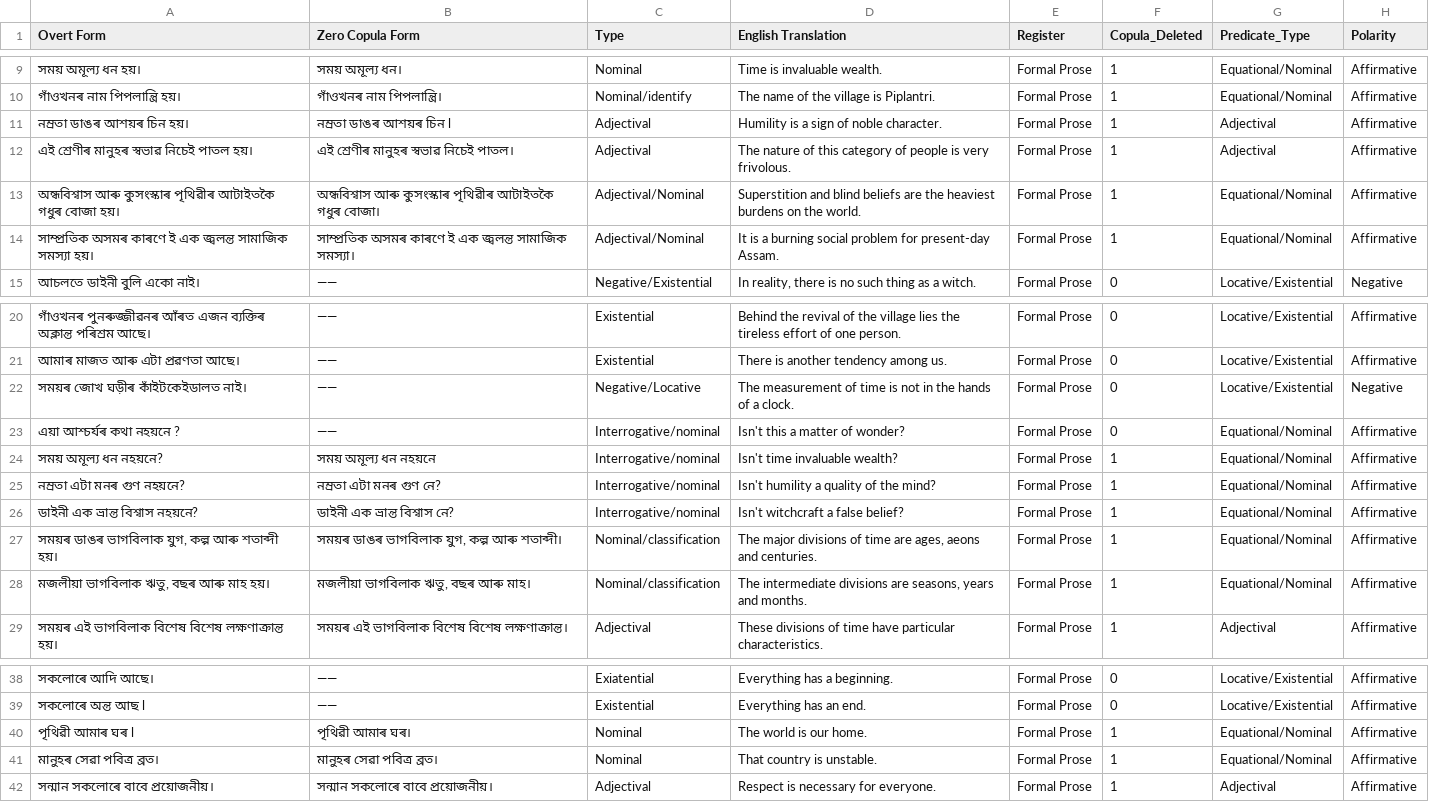
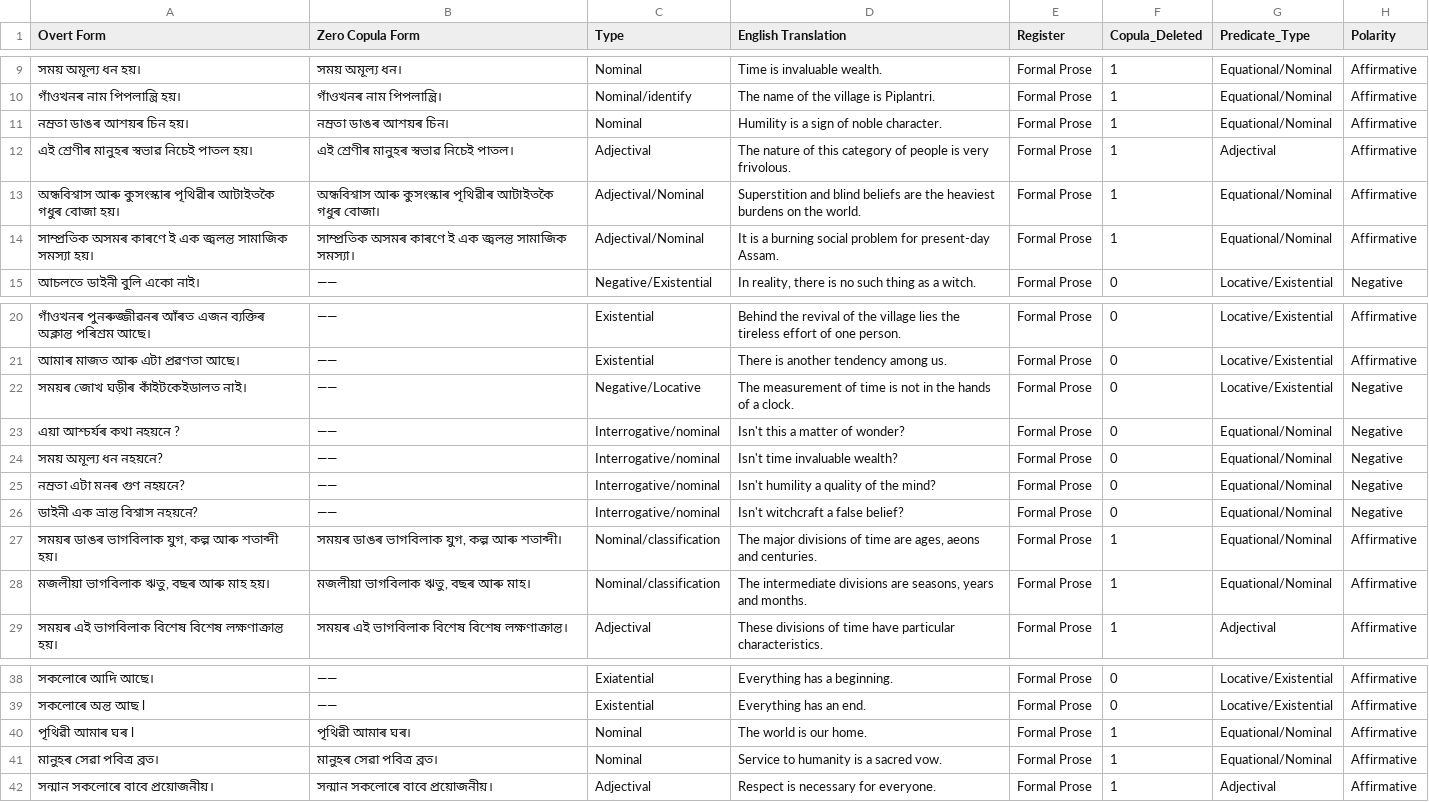
Before and after one commit to nitishgupt100/language_cognition_computation, a CSV file: materials/data/assamese/assamese_clean_nonverbal.csv, drawn as a sheet; only a part is shown, gaps mark what is left out.

```diff
--- a/materials/data/assamese/assamese_clean_nonverbal.csv
+++ b/materials/data/assamese/assamese_clean_nonverbal.csv
@@ -10,3 +10,3 @@
 গাঁওখনৰ নাম পিপলান্ত্ৰি হয়।,গাঁওখনৰ নাম পিপলান্ত্ৰি।,Nominal/identify ,The name of the village is Piplantri.,Formal Prose,1,Equational/Nominal,Affirmative
-নম্ৰতা ডাঙৰ আশয়ৰ চিন হয়। ,নম্ৰতা ডাঙৰ আশয়ৰ চিন l,Adjectival,Humility is a sign of noble character.,Formal Prose,1,Adjectival,Affirmative
+নম্ৰতা ডাঙৰ আশয়ৰ চিন হয়। ,নম্ৰতা ডাঙৰ আশয়ৰ চিন।,Nominal,Humility is a sign of noble character.,Formal Prose,1,Equational/Nominal,Affirmative
 এই শ্ৰেণীৰ মানুহৰ স্বভাৱ নিচেই পাতল হয়। ,এই শ্ৰেণীৰ মানুহৰ স্বভাৱ নিচেই পাতল।,Adjectival,The nature of this category of people is very frivolous.,Formal Prose,1,Adjectival,Affirmative
@@ -22,6 +22,6 @@
 সময়ৰ জোখ ঘড়ীৰ কাঁইটকেইডালত নাই।,——,Negative/Locative,The measurement of time is not in the hands of a clock.,Formal Prose,0,Locative/Existential,Negative
-এয়া আশ্চৰ্যৰ কথা নহয়নে ?,——,Interrogative/nominal,Isn't this a matter of wonder?,Formal Prose,0,Equational/Nominal,Affirmative
-সময় অমূল্য ধন নহয়নে?,সময় অমূল্য ধন নহয়নে,Interrogative/nominal,Isn't time invaluable wealth?,Formal Prose,1,Equational/Nominal,Affirmative
-নম্ৰতা এটা মনৰ গুণ নহয়নে? ,নম্ৰতা এটা মনৰ গুণ নে?,Interrogative/nominal,Isn't humility a quality of the mind?,Formal Prose,1,Equational/Nominal,Affirmative
-ডাইনী এক ভ্ৰান্ত বিশ্বাস নহয়নে? ,ডাইনী এক ভ্ৰান্ত বিশ্বাস নে?,Interrogative/nominal,Isn't witchcraft a false belief?,Formal Prose,1,Equational/Nominal,Affirmative
+এয়া আশ্চৰ্যৰ কথা নহয়নে ?,——,Interrogative/nominal,Isn't this a matter of wonder?,Formal Prose,0,Equational/Nominal,Negative
+সময় অমূল্য ধন নহয়নে?,——,Interrogative/nominal,Isn't time invaluable wealth?,Formal Prose,0,Equational/Nominal,Negative
+নম্ৰতা এটা মনৰ গুণ নহয়নে? ,——,Interrogative/nominal,Isn't humility a quality of the mind?,Formal Prose,0,Equational/Nominal,Negative
+ডাইনী এক ভ্ৰান্ত বিশ্বাস নহয়নে? ,——,Interrogative/nominal,Isn't witchcraft a false belief?,Formal Prose,0,Equational/Nominal,Negative
 "সময়ৰ ডাঙৰ ভাগবিলাক যুগ, কল্প আৰু শতাব্দী হয়।","সময়ৰ ডাঙৰ ভাগবিলাক যুগ, কল্প আৰু শতাব্দী।",Nominal/classification,"The major divisions of time are ages, aeons and centuries.",Formal Prose,1,Equational/Nominal,Affirmative
@@ -40,3 +40,3 @@
 পৃথিৱী আমাৰ ঘৰ l,পৃথিৱী আমাৰ ঘৰ।,Nominal,The world is our home.,Formal Prose,1,Equational/Nominal,Affirmative
-মানুহৰ সেৱা পবিত্ৰ ব্ৰত। ,মানুহৰ সেৱা পবিত্ৰ ব্ৰত।,Nominal,That country is unstable.,Formal Prose,1,Equational/Nominal,Affirmative
+মানুহৰ সেৱা পবিত্ৰ ব্ৰত। ,মানুহৰ সেৱা পবিত্ৰ ব্ৰত।,Nominal,Service to humanity is a sacred vow.,Formal Prose,1,Equational/Nominal,Affirmative
 সন্মান সকলোৰে বাবে প্ৰয়োজনীয়। ,সন্মান সকলোৰে বাবে প্ৰয়োজনীয়।,Adjectival,Respect is necessary for everyone.,Formal Prose,1,Adjectival,Affirmative
```
Also changed, not shown: materials/data/assamese/formal_assamese.csv, materials/data/cross_linguistic_summary_metrics.csv, 21 other files.
